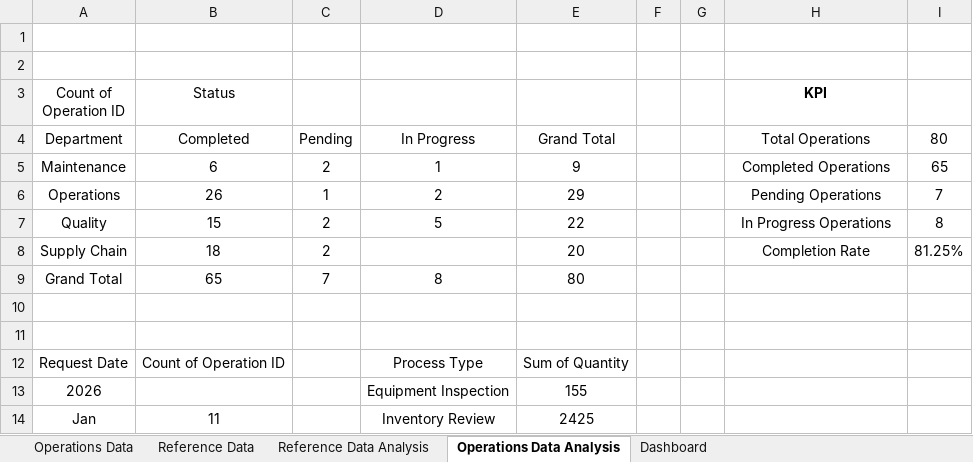
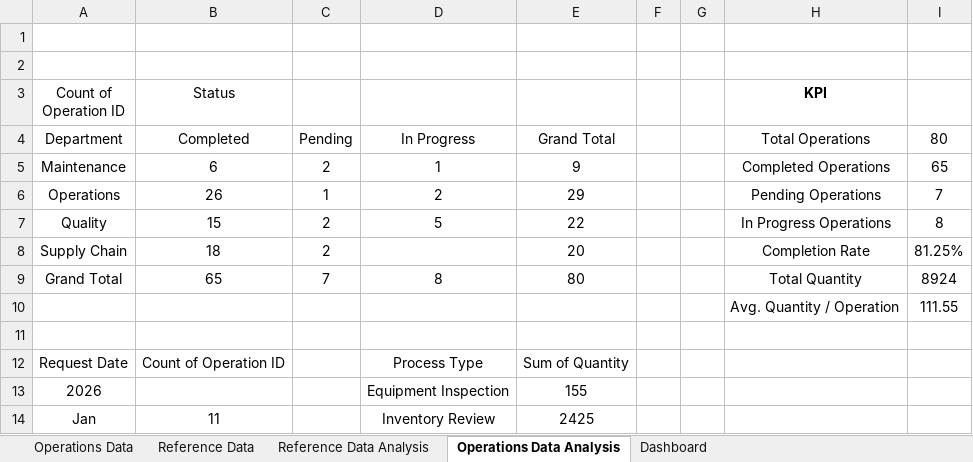
Before and after one commit to Priyanka-1-CS/Sales-Operations-Data-Validation-Excel, an Excel workbook: Operations Data Validation Dashboard.xlsx, sheet Operations Data Analysis, drawn as a sheet; only a part is shown; values as stored, in another font and other column widths than the file's, no borders; charts and pictures not drawn; the diff names each change by its address in the sheet, - before the commit and + after, or states it on an @@ line.

```diff
--- a/Operations Data Validation Dashboard.xlsx (sheet Operations Data Analysis)
+++ b/Operations Data Validation Dashboard.xlsx (sheet Operations Data Analysis)
-H9 (KPI): (empty)
+H9 (KPI): Total Quantity
-I9: (empty)
+I9: 8924
-row 10: (empty)
+row 10:  |  |  |  |  |  |  | Avg. Quantity / Operation | 111.55
```
Also changed, not shown: sheet Dashboard, charts or pictures.
